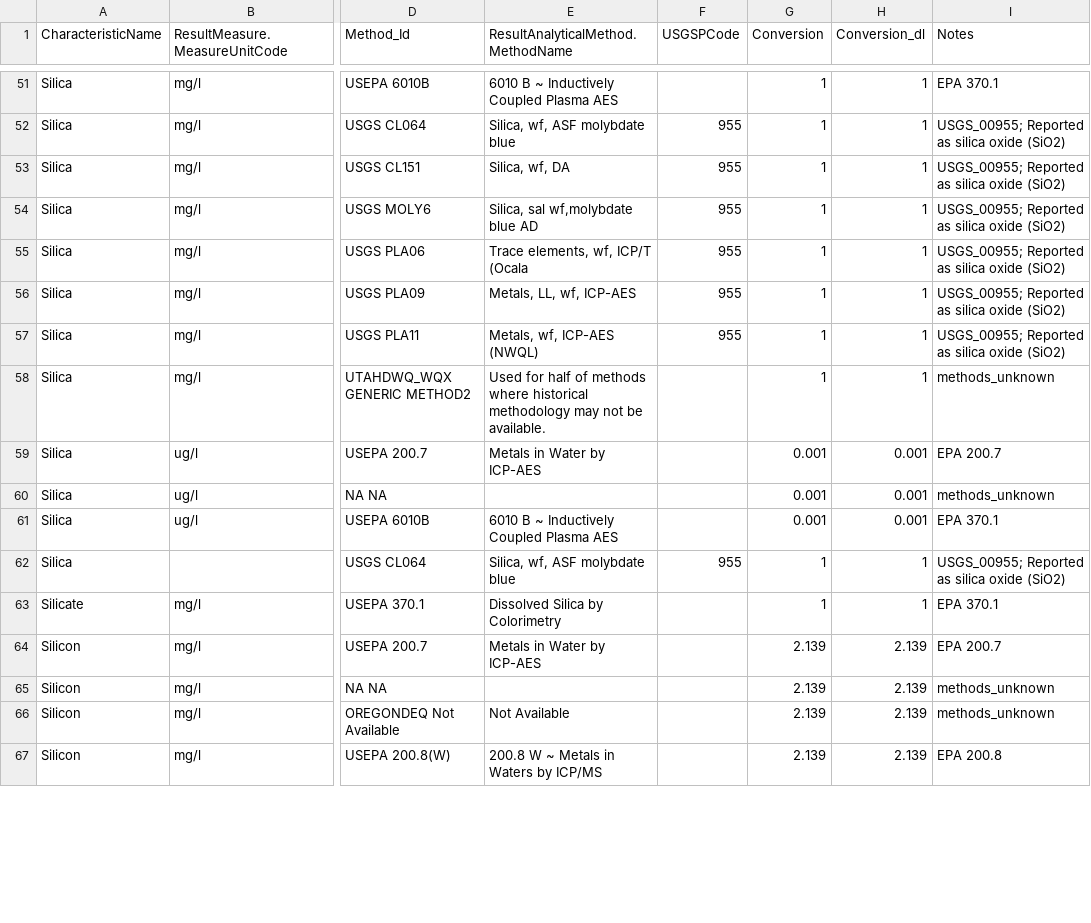
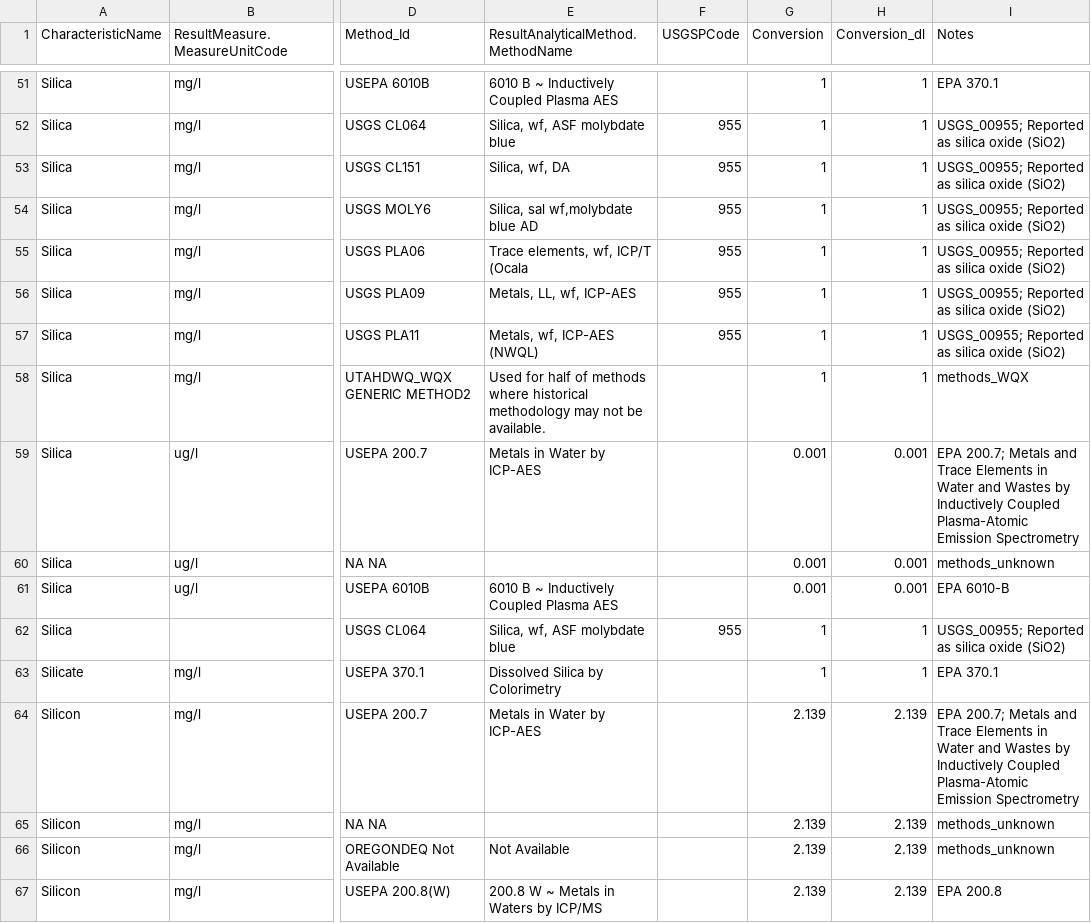
Before and after one commit to cont-limno/lagos_database, a CSV file: conversion_files/Si_Methods_Conversion.csv, drawn as a sheet; only a part is shown, gaps mark what is left out; the diff covers the shown part only; the diff names each change by its address in the sheet, - before the commit and + after, or states it on an @@ line.

Commit message:
Update Si_Methods_Conversion.csv
Final tidy up

```diff
--- a/conversion_files/Si_Methods_Conversion.csv
+++ b/conversion_files/Si_Methods_Conversion.csv
-I58 (Notes): methods_unknown
+I58 (Notes): methods_WQX
-I59 (Notes): EPA 200.7
+I59 (Notes): EPA 200.7; Metals and Trace Elements in Water and Wastes by Inductively Coupled Plasma-Atomic Emission Spectrometry
-I61 (Notes): EPA 370.1
+I61 (Notes): EPA 6010-B
-I64 (Notes): EPA 200.7
+I64 (Notes): EPA 200.7; Metals and Trace Elements in Water and Wastes by Inductively Coupled Plasma-Atomic Emission Spectrometry
```
Also changed, not shown: 16 edited cells elsewhere in this file.
